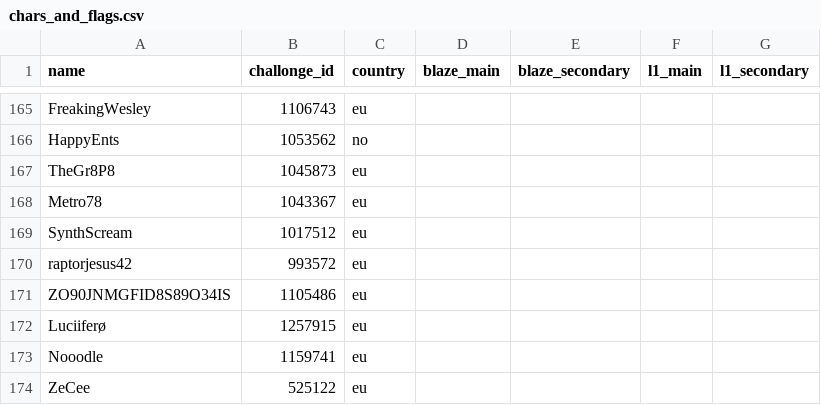
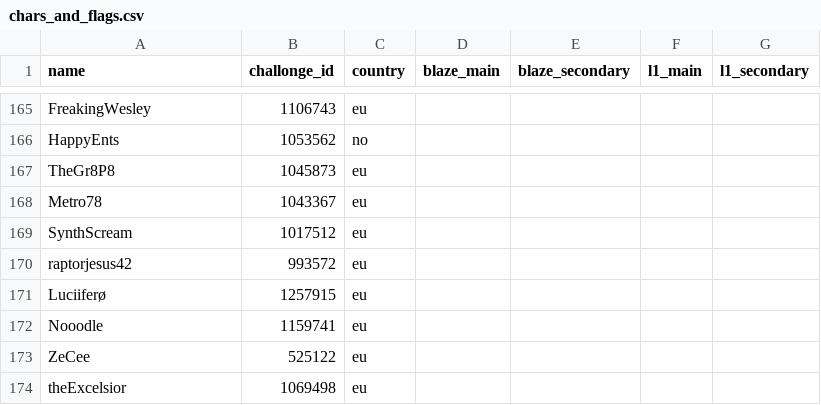
Before and after one commit to aTastyT0ast/llbpro, a CSV file: player-settings/chars_and_flags.csv, drawn as a sheet; only a part is shown, gaps mark what is left out; the shorter side is filled out with more unchanged rows.

```diff
--- a/player-settings/chars_and_flags.csv
+++ b/player-settings/chars_and_flags.csv
@@ -170,3 +170,2 @@ SynthScream,1017512,eu,,,,
 raptorjesus42,993572,eu,,,,
-ZO90JNMGFID8S89O34IS,1105486,eu,,,,
 Luciiferø,1257915,eu,,,,
```
Also changed, not shown: challonge/map_unregistered_challonge_parts_l1.csv, challonge/user_mapping.csv, 3 other files.
